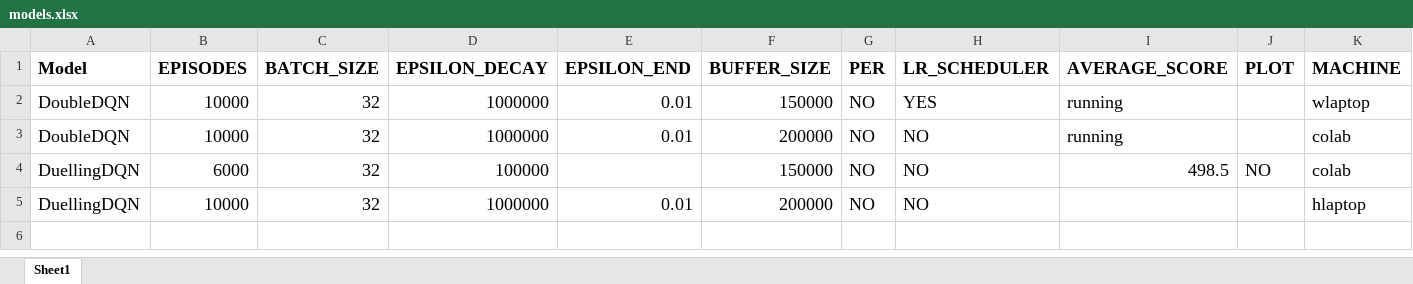
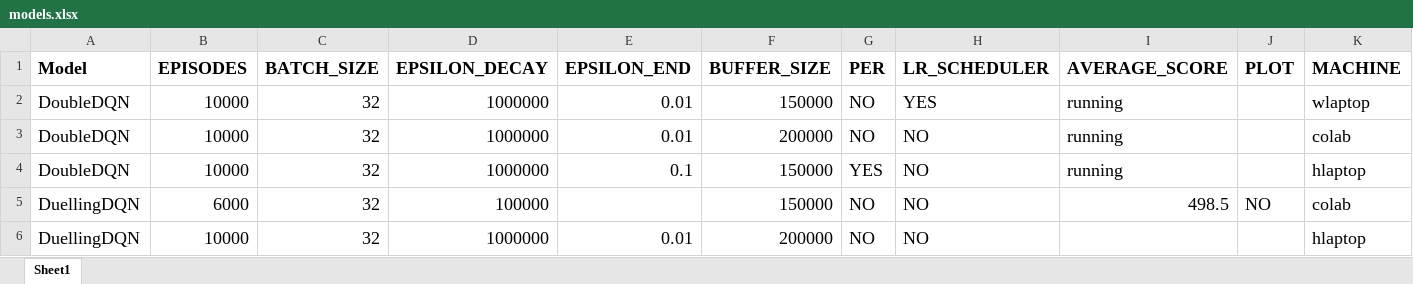
Before and after one commit to tcharos/AIDL_B02-Advanced-Topics-in-Deep-Learning, an Excel workbook: models.xlsx, sheet Sheet1, drawn as a sheet; values as stored, in another font and other column widths than the file's, no borders; the diff names each change by its address in the sheet, - before the commit and + after, or states it on an @@ line.

Commit message:
Add files via upload

```diff
--- a/models.xlsx (sheet Sheet1)
+++ b/models.xlsx (sheet Sheet1)
+row 4: DoubleDQN | 10000 | 32 | 1000000 | 0.1 | 150000 | YES | NO | running |  | hlaptop
```
